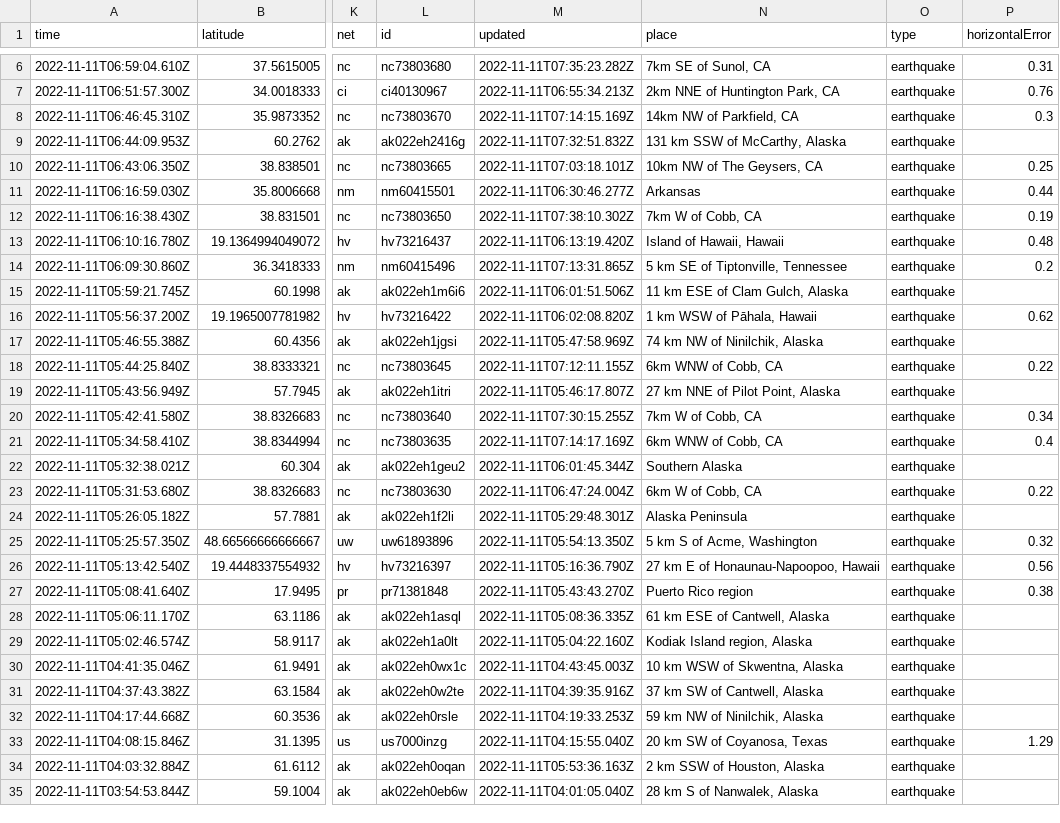
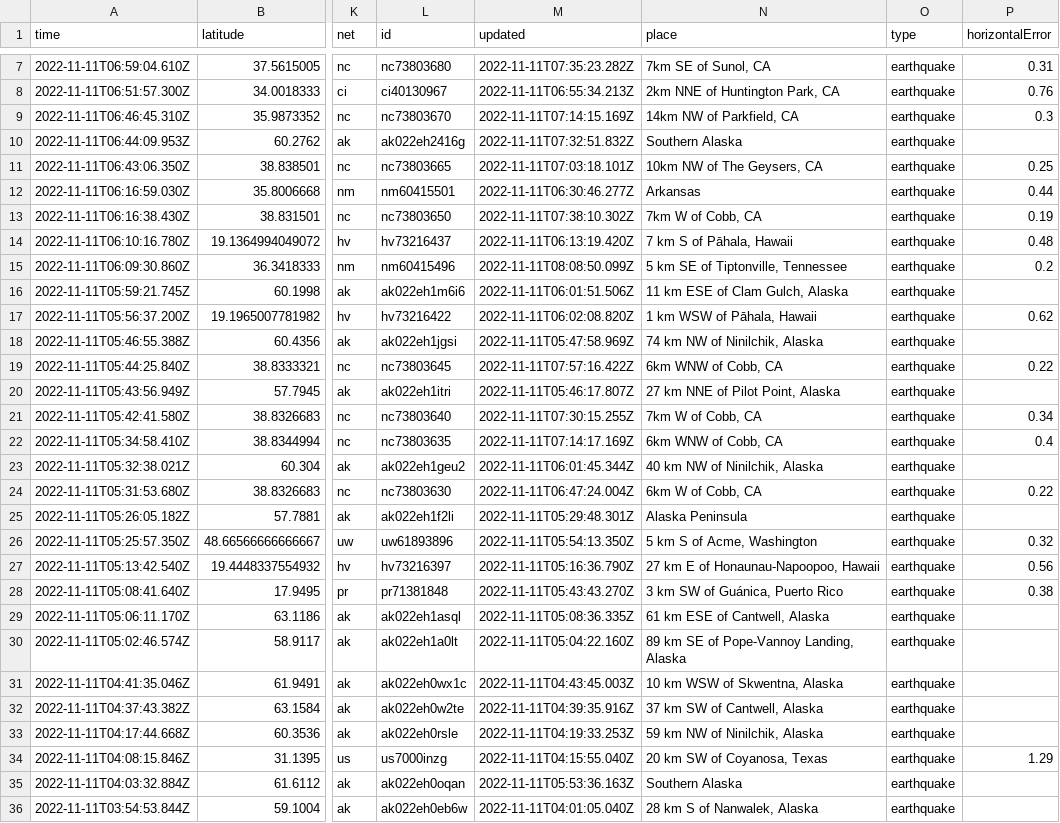
Before and after one commit to marypasciak/nicar-2022-github-actions, a CSV file: usgs_current.csv, drawn as a sheet; only a part is shown, gaps mark what is left out; addresses are those after the commit; the diff covers the shown part only; the diff names each change by its address in the sheet, - before the commit and + after, or states it on an @@ line.

```diff
--- a/usgs_current.csv
+++ b/usgs_current.csv
-N10 (place): 131 km SSW of McCarthy, Alaska
+N10 (place): Southern Alaska
-N14 (place): Island of Hawaii, Hawaii
+N14 (place): 7 km S of Pāhala, Hawaii
-M15 (updated): 2022-11-11T07:13:31.865Z
+M15 (updated): 2022-11-11T08:08:50.099Z
-M19 (updated): 2022-11-11T07:12:11.155Z
+M19 (updated): 2022-11-11T07:57:16.422Z
-N23 (place): Southern Alaska
+N23 (place): 40 km NW of Ninilchik, Alaska
-N28 (place): Puerto Rico region
+N28 (place): 3 km SW of Guánica, Puerto Rico
-N30 (place): Kodiak Island region, Alaska
+N30 (place): 89 km SE of Pope-Vannoy Landing, Alaska
-N35 (place): 2 km SSW of Houston, Alaska
+N35 (place): Southern Alaska
```
Also changed, not shown: 1 added row, 6 removed rows and 34 edited cells elsewhere in this file.
